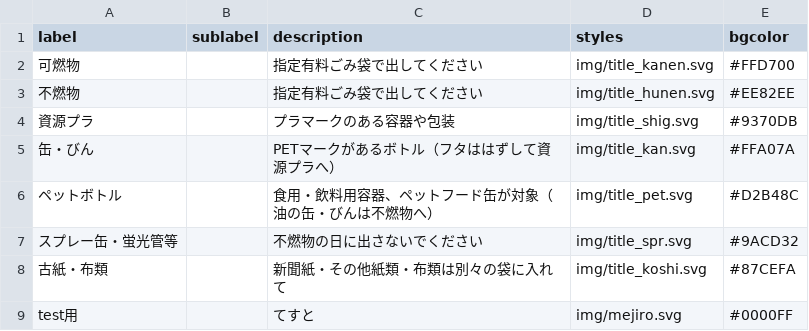
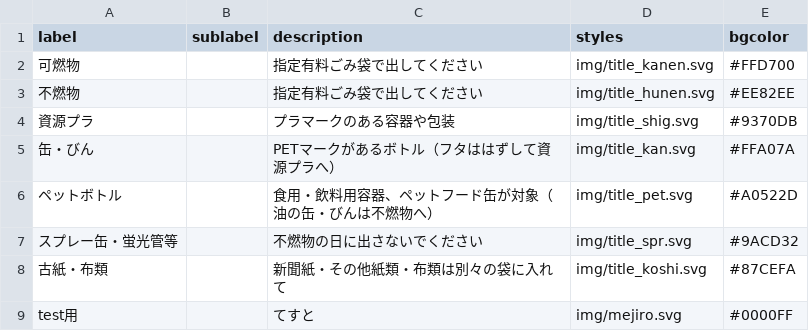
Before and after one commit to honabona/5374, a CSV file: data/description.csv, drawn as a sheet.

Commit message:
Update description.csv

```diff
--- a/data/description.csv
+++ b/data/description.csv
@@ -5,3 +5,3 @@ label,sublabel,description,styles,bgcolor
 缶・びん,,PETマークがあるボトル（フタははずして資源プラへ）,img/title_kan.svg,#FFA07A
-ペットボトル,,食用・飲料用容器、ペットフード缶が対象（油の缶・びんは不燃物へ）,img/title_pet.svg,#D2B48C
+ペットボトル,,食用・飲料用容器、ペットフード缶が対象（油の缶・びんは不燃物へ）,img/title_pet.svg,#A0522D
 スプレー缶・蛍光管等,,不燃物の日に出さないでください,img/title_spr.svg,#9ACD32
```
